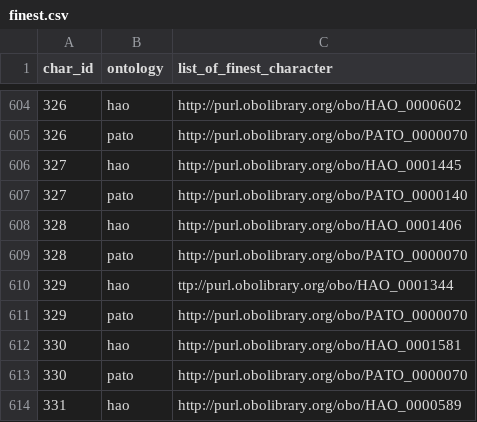
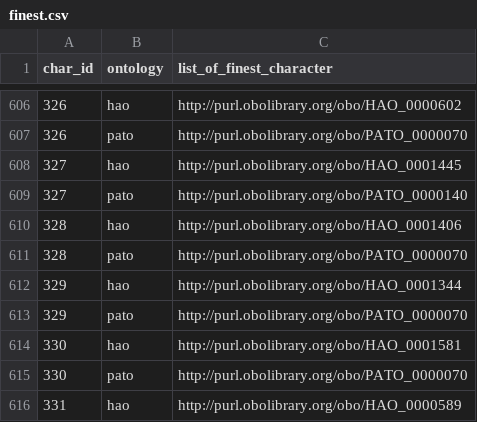
Before and after one commit to hymao/onto_phylo, a CSV file: data/working/finest.csv, drawn as a sheet; only a part is shown, gaps mark what is left out; the diff covers the shown part only.

Commit message:
Update finest.csv

```diff
--- a/data/working/finest.csv
+++ b/data/working/finest.csv
@@ -609,3 +611,3 @@ char_id,ontology,list_of_finest_character
 328,pato,"http://purl.obolibrary.org/obo/PATO_0000070"
-329,hao,"ttp://purl.obolibrary.org/obo/HAO_0001344"
+329,hao,"http://purl.obolibrary.org/obo/HAO_0001344"
 329,pato,"http://purl.obolibrary.org/obo/PATO_0000070"
```
Also changed, not shown: 10 added rows and 4 edited cells elsewhere in this file.
